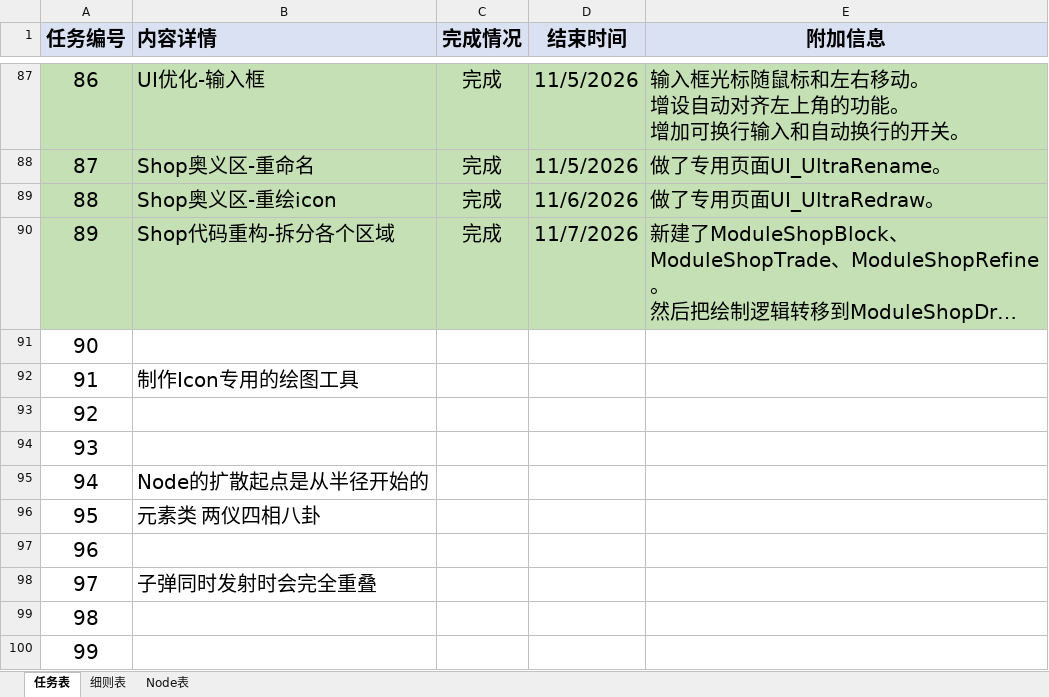
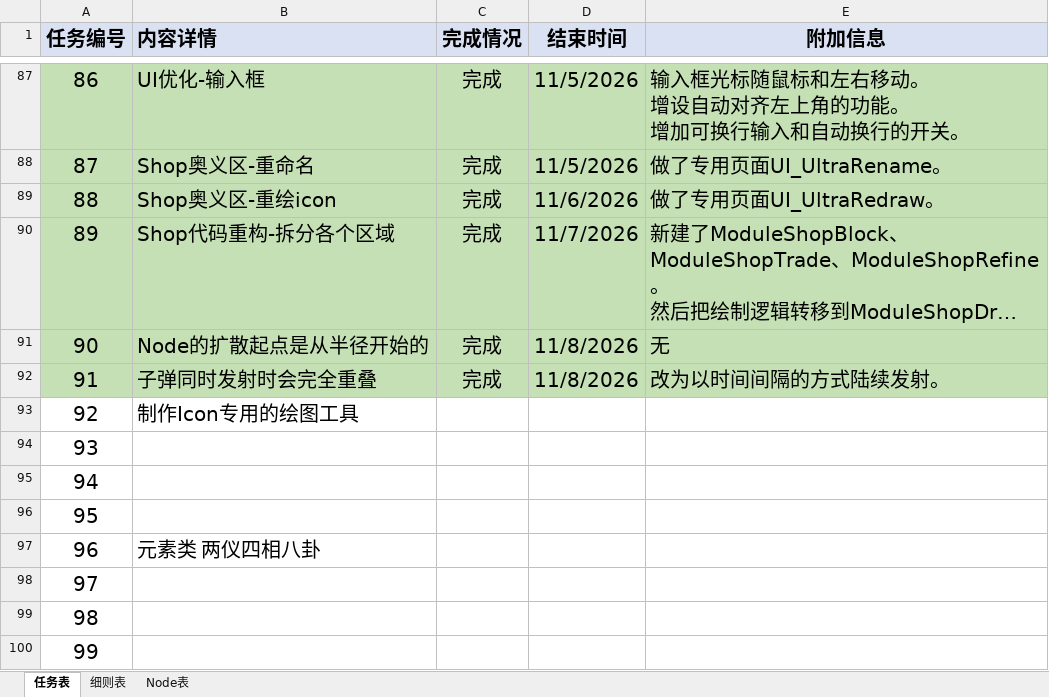
Before and after one commit to MrMedius/CoreRefiner, an Excel workbook: CoreRefiner工作表.xlsx, sheet 任务表, drawn as a sheet; only a part is shown, gaps mark what is left out; long unchanged cells end in …; values as stored, in another font and other column widths than the file's, no borders; the diff names each change by its address in the sheet, - before the commit and + after, or states it on an @@ line.

```diff
--- a/CoreRefiner工作表.xlsx (sheet 任务表)
+++ b/CoreRefiner工作表.xlsx (sheet 任务表)
-A91:E92 fill: none
+A91:E92 fill: #C5E0B4
-B91 (内容详情): (empty)
+B91 (内容详情): Node的扩散起点是从半径开始的
-C91:C92 (完成情况): (empty)
+C91:C92 (完成情况): 完成
-D91:D92 (结束时间): (empty)
+D91:D92 (结束时间): 11/8/2026
-E91 (附加信息): (empty)
+E91 (附加信息): 无
-B92 (内容详情): 制作Icon专用的绘图工具
+B92 (内容详情): 子弹同时发射时会完全重叠
-E92 (附加信息): (empty)
+E92 (附加信息): 改为以时间间隔的方式陆续发射。
-B93 (内容详情): (empty)
+B93 (内容详情): 制作Icon专用的绘图工具
-B95 (内容详情): Node的扩散起点是从半径开始的
+B95 (内容详情): (empty)
-B96 (内容详情): 元素类 两仪四相八卦
+B96 (内容详情): (empty)
-B97 (内容详情): (empty)
+B97 (内容详情): 元素类 两仪四相八卦
-B98 (内容详情): 子弹同时发射时会完全重叠
+B98 (内容详情): (empty)
```
Also changed, not shown: 6 other files.
